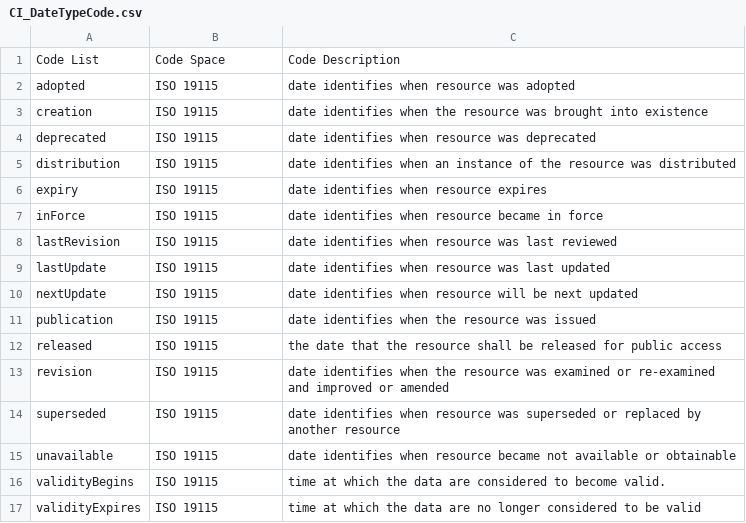
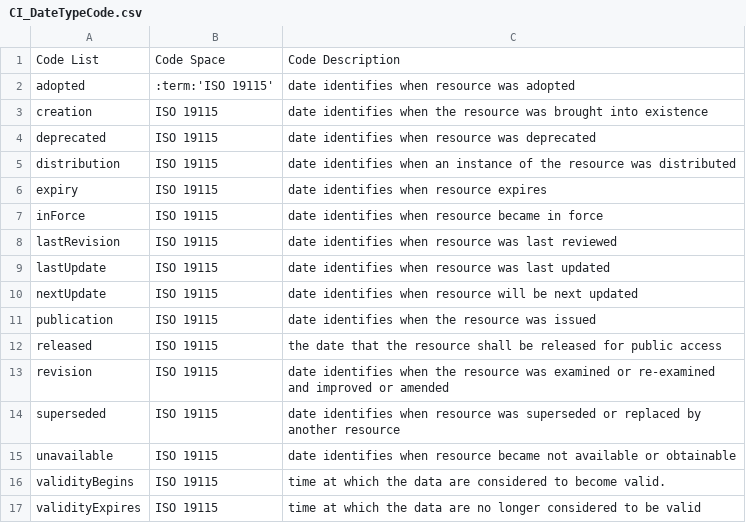
Before and after one commit to fgdcgov/sdi, a CSV file: docs/source/references/CI_DateTypeCode.csv, drawn as a sheet.

Commit message:
Updated

```diff
--- a/docs/source/references/CI_DateTypeCode.csv
+++ b/docs/source/references/CI_DateTypeCode.csv
@@ -1,3 +1,3 @@
 Code List,Code Space,Code Description
-adopted,ISO 19115,date identifies when resource was adopted
+adopted,:term:'ISO 19115',date identifies when resource was adopted
 creation,ISO 19115,date identifies when the resource was brought into existence
```
